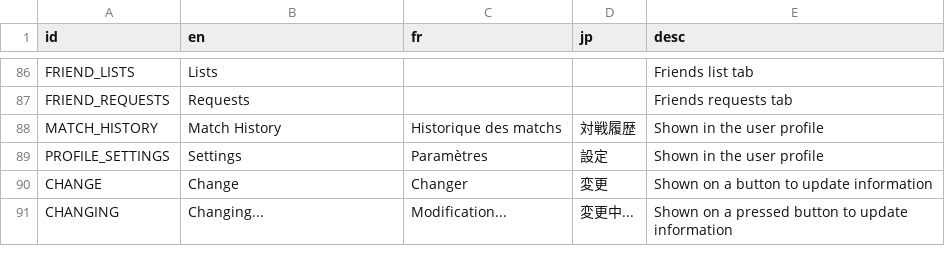
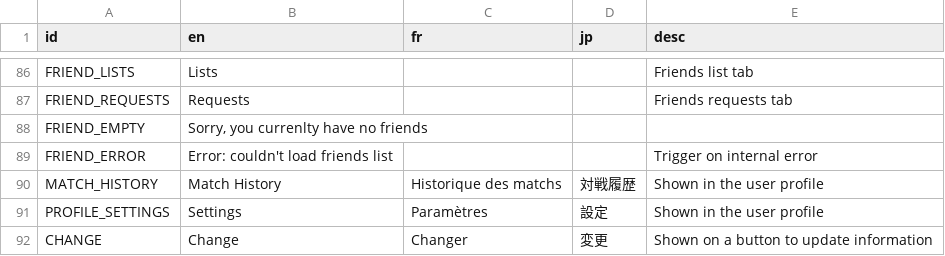
Before and after one commit to victorviterbo/Transcendance, a CSV file: services/frontend/public/localization/lang.csv, drawn as a sheet; only a part is shown, gaps mark what is left out; the shorter side is filled out with more unchanged rows.

Commit message:
Error handled

```diff
--- a/services/frontend/public/localization/lang.csv
+++ b/services/frontend/public/localization/lang.csv
@@ -87,2 +87,4 @@ FRIEND_LISTS,Lists,,,Friends list tab
 FRIEND_REQUESTS,Requests,,,Friends  requests tab
+FRIEND_EMPTY,"Sorry, you currenlty have no friends",,,
+FRIEND_ERROR,"Error: couldn't load friends list",,,Trigger on internal error
 MATCH_HISTORY,Match History,Historique des matchs,対戦履歴,Shown in the user profile
```
Also changed, not shown: 9 other files.
